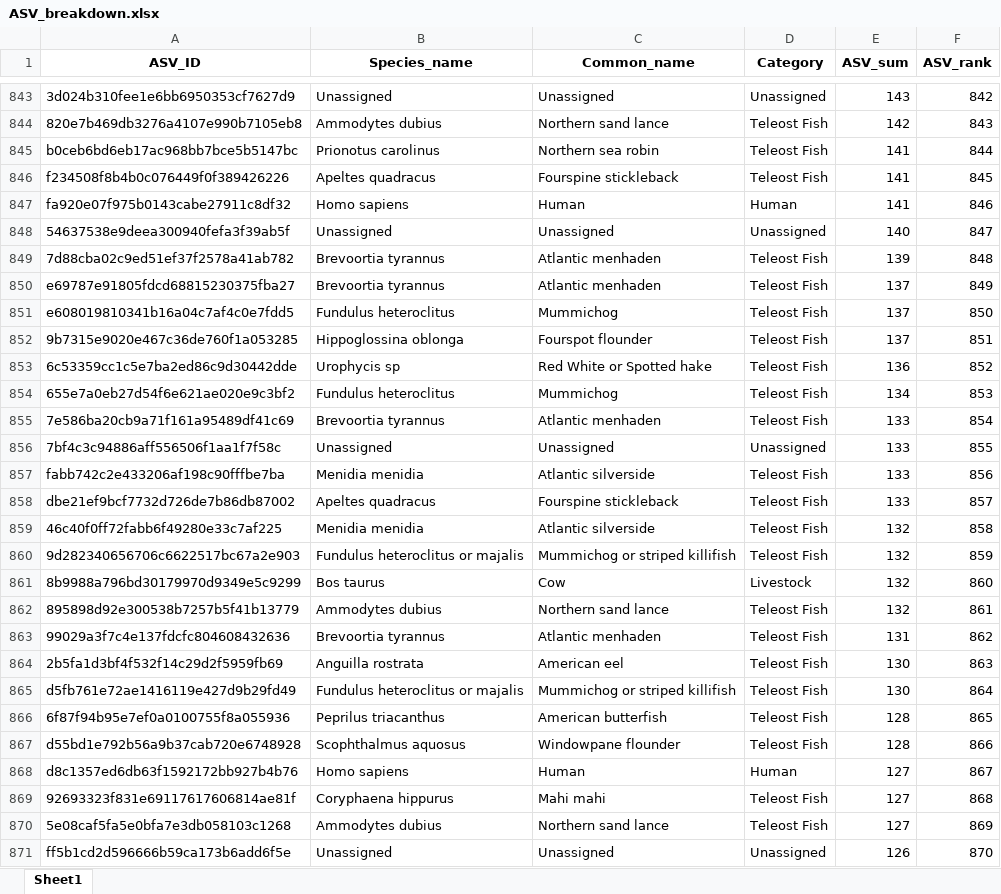
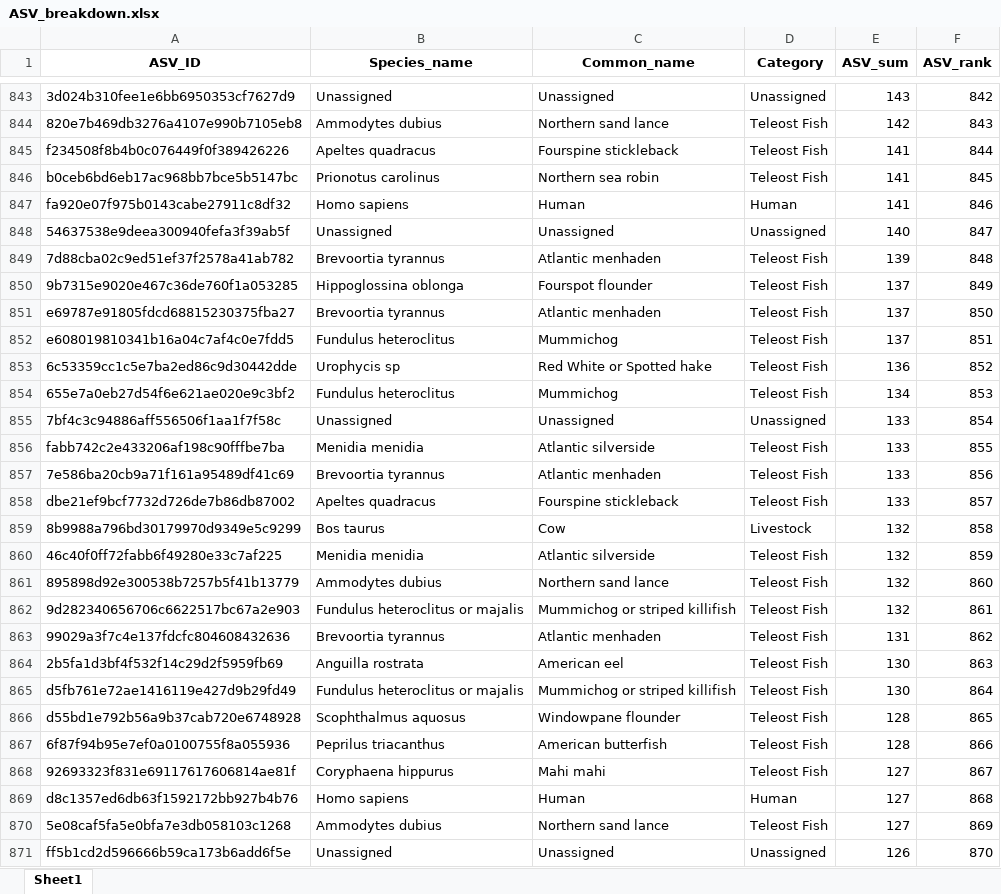
Before and after one commit to GMGI-Fisheries/resources, an Excel workbook: docs/eDNA 12S metab/example_output/ASV_breakdown.xlsx, sheet Sheet1, drawn as a sheet; only a part is shown, gaps mark what is left out; values as stored, in another font and other column widths than the file's, no borders; removed rows and columns are numbered as before the commit, all else as after; the diff covers the shown part only; the diff names each change by its address in the sheet, - before the commit and + after, or states it on an @@ line.

```diff
--- a/docs/eDNA 12S metab/example_output/ASV_breakdown.xlsx (sheet Sheet1)
+++ b/docs/eDNA 12S metab/example_output/ASV_breakdown.xlsx (sheet Sheet1)
-row 845: b0ceb6bd6eb17ac968bb7bce5b5147bc | Prionotus carolinus | Northern sea robin | Teleost Fish | 141 | 844
-F845 (ASV_rank): 845
+F845 (ASV_rank): 844
+row 846: b0ceb6bd6eb17ac968bb7bce5b5147bc | Prionotus carolinus | Northern sea robin | Teleost Fish | 141 | 845
+row 850: 9b7315e9020e467c36de760f1a053285 | Hippoglossina oblonga | Fourspot flounder | Teleost Fish | 137 | 849
-F851 (ASV_rank): 849
+F851 (ASV_rank): 850
-F852 (ASV_rank): 850
+F852 (ASV_rank): 851
-row 852: 9b7315e9020e467c36de760f1a053285 | Hippoglossina oblonga | Fourspot flounder | Teleost Fish | 137 | 851
-row 855: 7e586ba20cb9a71f161a95489df41c69 | Brevoortia tyrannus | Atlantic menhaden | Teleost Fish | 133 | 854
-F855 (ASV_rank): 855
+F855 (ASV_rank): 854
-F856 (ASV_rank): 856
+F856 (ASV_rank): 855
+row 857: 7e586ba20cb9a71f161a95489df41c69 | Brevoortia tyrannus | Atlantic menhaden | Teleost Fish | 133 | 856
-row 859: 46c40f0ff72fabb6f49280e33c7af225 | Menidia menidia | Atlantic silverside | Teleost Fish | 132 | 858
-row 860: 9d282340656706c6622517bc67a2e903 | Fundulus heteroclitus or majalis | Mummichog or striped killifish | Teleost Fish | 132 | 859
-F859 (ASV_rank): 860
+F859 (ASV_rank): 858
+row 860: 46c40f0ff72fabb6f49280e33c7af225 | Menidia menidia | Atlantic silverside | Teleost Fish | 132 | 859
-F861 (ASV_rank): 861
+F861 (ASV_rank): 860
+row 862: 9d282340656706c6622517bc67a2e903 | Fundulus heteroclitus or majalis | Mummichog or striped killifish | Teleost Fish | 132 | 861
-row 866: 6f87f94b95e7ef0a0100755f8a055936 | Peprilus triacanthus | American butterfish | Teleost Fish | 128 | 865
-F866 (ASV_rank): 866
+F866 (ASV_rank): 865
-row 868: d8c1357ed6db63f1592172bb927b4b76 | Homo sapiens | Human | Human | 127 | 867
+row 867: 6f87f94b95e7ef0a0100755f8a055936 | Peprilus triacanthus | American butterfish | Teleost Fish | 128 | 866
-F868 (ASV_rank): 868
+F868 (ASV_rank): 867
+row 869: d8c1357ed6db63f1592172bb927b4b76 | Homo sapiens | Human | Human | 127 | 868
```
Also changed, not shown: 97 added rows, 97 removed rows and 121 edited cells elsewhere in this sheet, docs/eDNA 12S metab/example_output/ASV_reads_filtered_out.xlsx, docs/eDNA 12S metab/example_output/Results_1_rawreads_matrix.xlsx, 48 other files.
